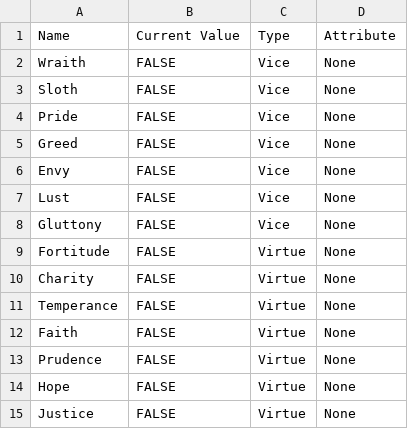
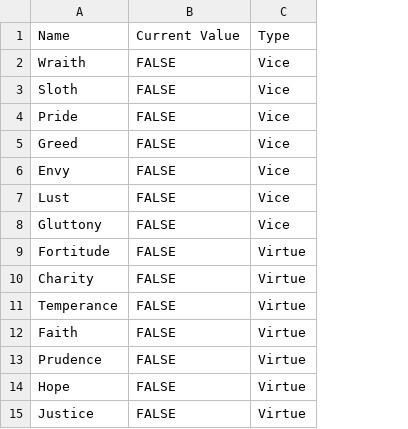
Before and after one commit to dunn0052/Personal-projects, a CSV file: WoD/char_data/Virtue_Vice.csv, drawn as a sheet; the diff names each change by its address in the sheet, - before the commit and + after, or states it on an @@ line.

```diff
--- a/WoD/char_data/Virtue_Vice.csv
+++ b/WoD/char_data/Virtue_Vice.csv
-column D, rows 1-15: Attribute | None | None | None | None | None | None | None | None | None | None | None | None | None | None
```
Also changed, not shown: WoD/char_data/Derangements.csv, WoD/test_data.csv, 13 other files.
